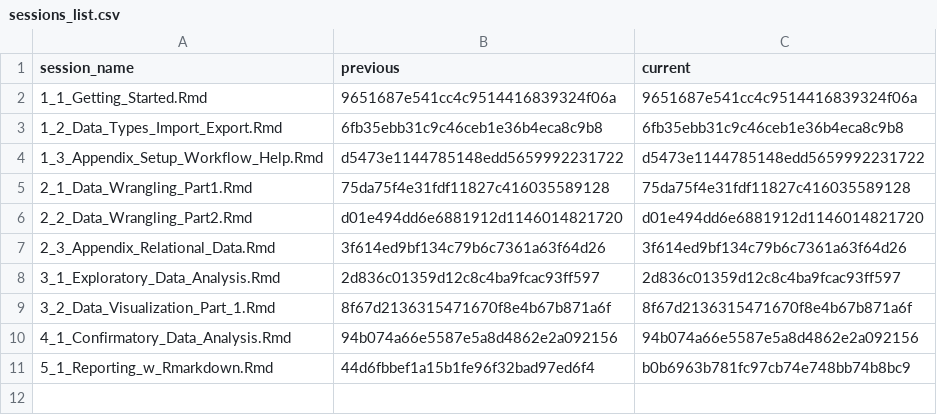
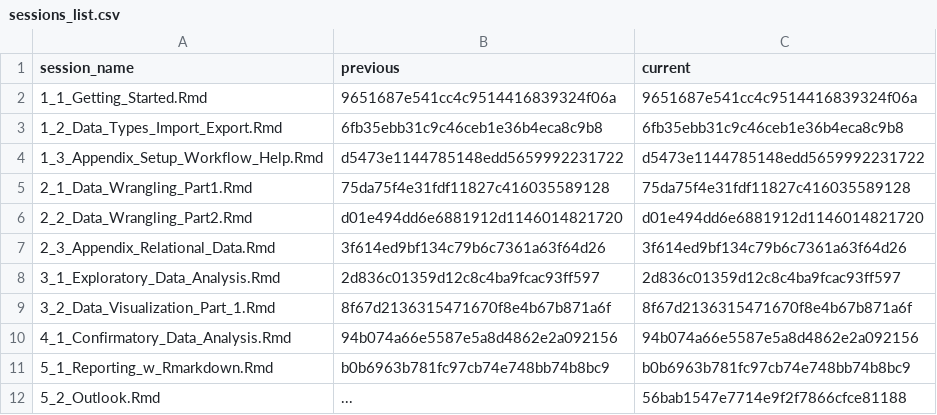
Before and after one commit to nika-akin/r-intro, a CSV file: content/sessions/sessions_list.csv, drawn as a sheet.

Commit message:
outlook

```diff
--- a/content/sessions/sessions_list.csv
+++ b/content/sessions/sessions_list.csv
@@ -10,2 +10,3 @@ session_name,previous,current
 4_1_Confirmatory_Data_Analysis.Rmd,94b074a66e5587e5a8d4862e2a092156,94b074a66e5587e5a8d4862e2a092156
-5_1_Reporting_w_Rmarkdown.Rmd,44d6fbbef1a15b1fe96f32bad97ed6f4,b0b6963b781fc97cb74e748bb74b8bc9
+5_1_Reporting_w_Rmarkdown.Rmd,b0b6963b781fc97cb74e748bb74b8bc9,b0b6963b781fc97cb74e748bb74b8bc9
+5_2_Outlook.Rmd,...,56bab1547e7714e9f2f7866cfce81188
```
Also changed, not shown: 4 other files.
